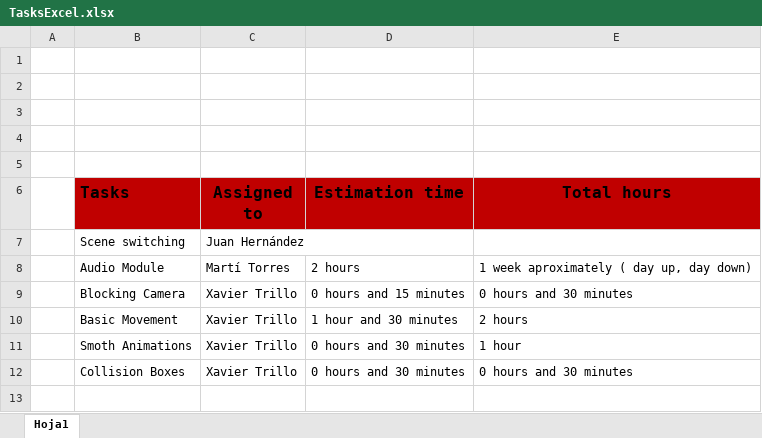
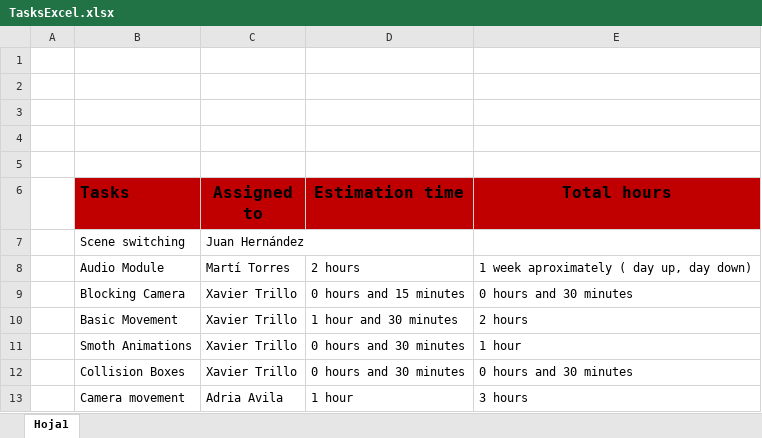
Before and after one commit to mtorres5254/Arial--Comic-Sans--Dealers, an Excel workbook: ExcelTasks/TasksExcel.xlsx, sheet Hoja1, drawn as a sheet; values as stored, in another font and other column widths than the file's, no borders; the diff names each change by its address in the sheet, - before the commit and + after, or states it on an @@ line.

Commit message:
Excel Update

```diff
--- a/ExcelTasks/TasksExcel.xlsx (sheet Hoja1)
+++ b/ExcelTasks/TasksExcel.xlsx (sheet Hoja1)
+row 13:  | Camera movement | Adria Avila | 1 hour | 3 hours
```
